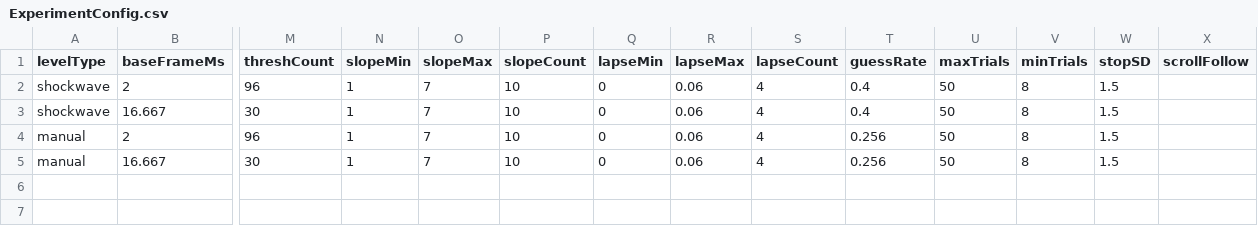
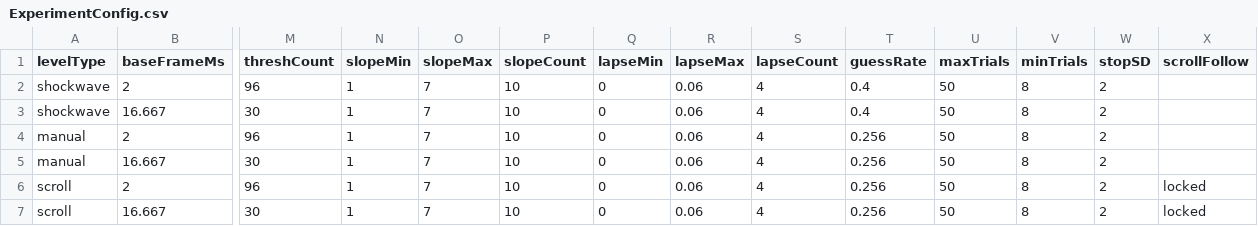
Before and after one commit to Tokey/InvasionFramerate, a CSV file: Data/ExperimentConfig.csv, drawn as a sheet; only a part is shown, gaps mark what is left out; rows hold the shown columns only; the diff names each change by its address in the sheet, - before the commit and + after, or states it on an @@ line.

Commit message:
scroll added

```diff
--- a/Data/ExperimentConfig.csv
+++ b/Data/ExperimentConfig.csv
-W2:W5 (stopSD): 1.5
+W2:W5 (stopSD): 2
+row 6: scroll | 2 | 96 | 1 | 7 | 10 | 0 | 0.06 | 4 | 0.256 | 50 | 8 | 2 | locked
+row 7: scroll | 16.667 | 30 | 1 | 7 | 10 | 0 | 0.06 | 4 | 0.256 | 50 | 8 | 2 | locked
```
Also changed, not shown: 3 other files.
